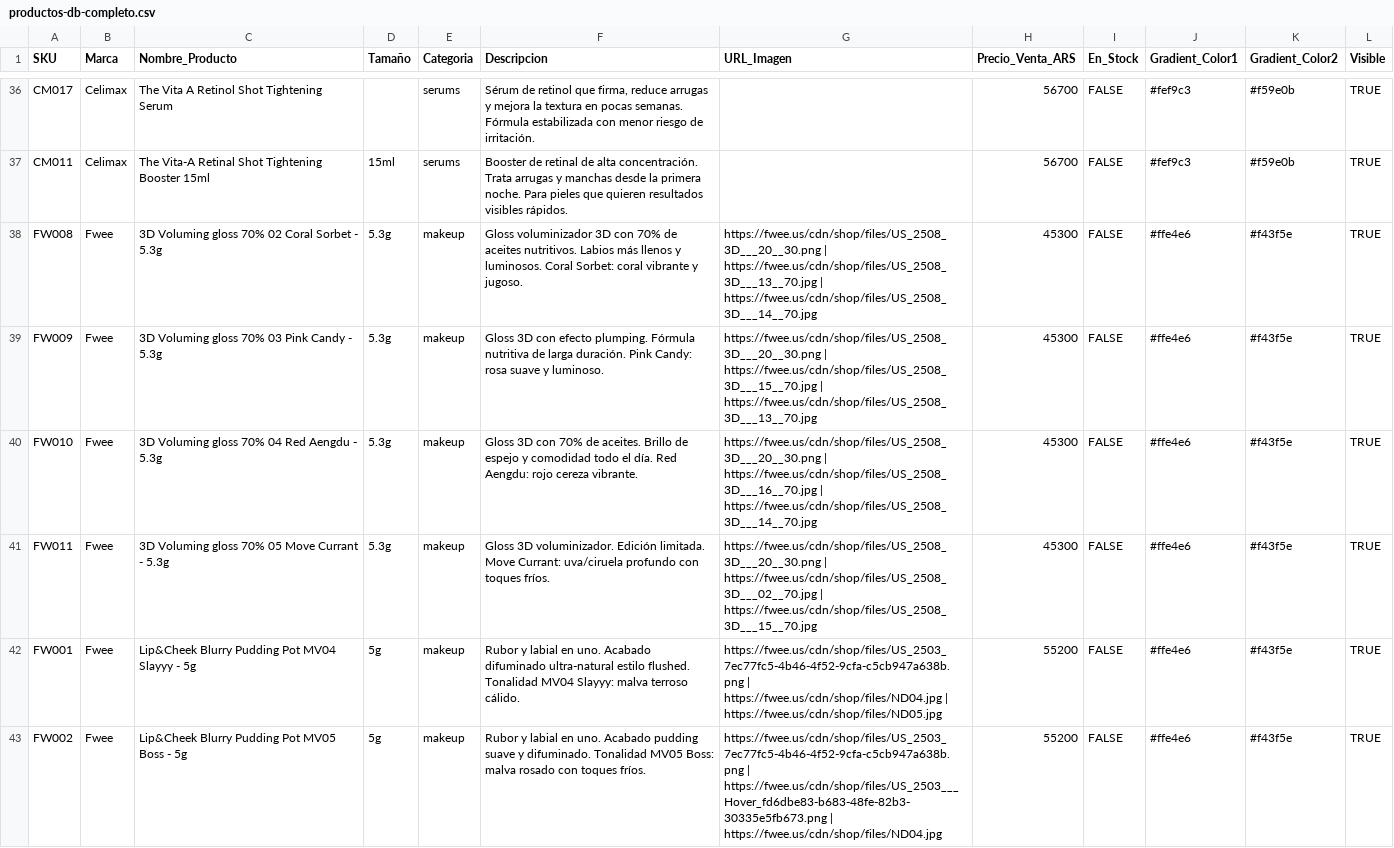
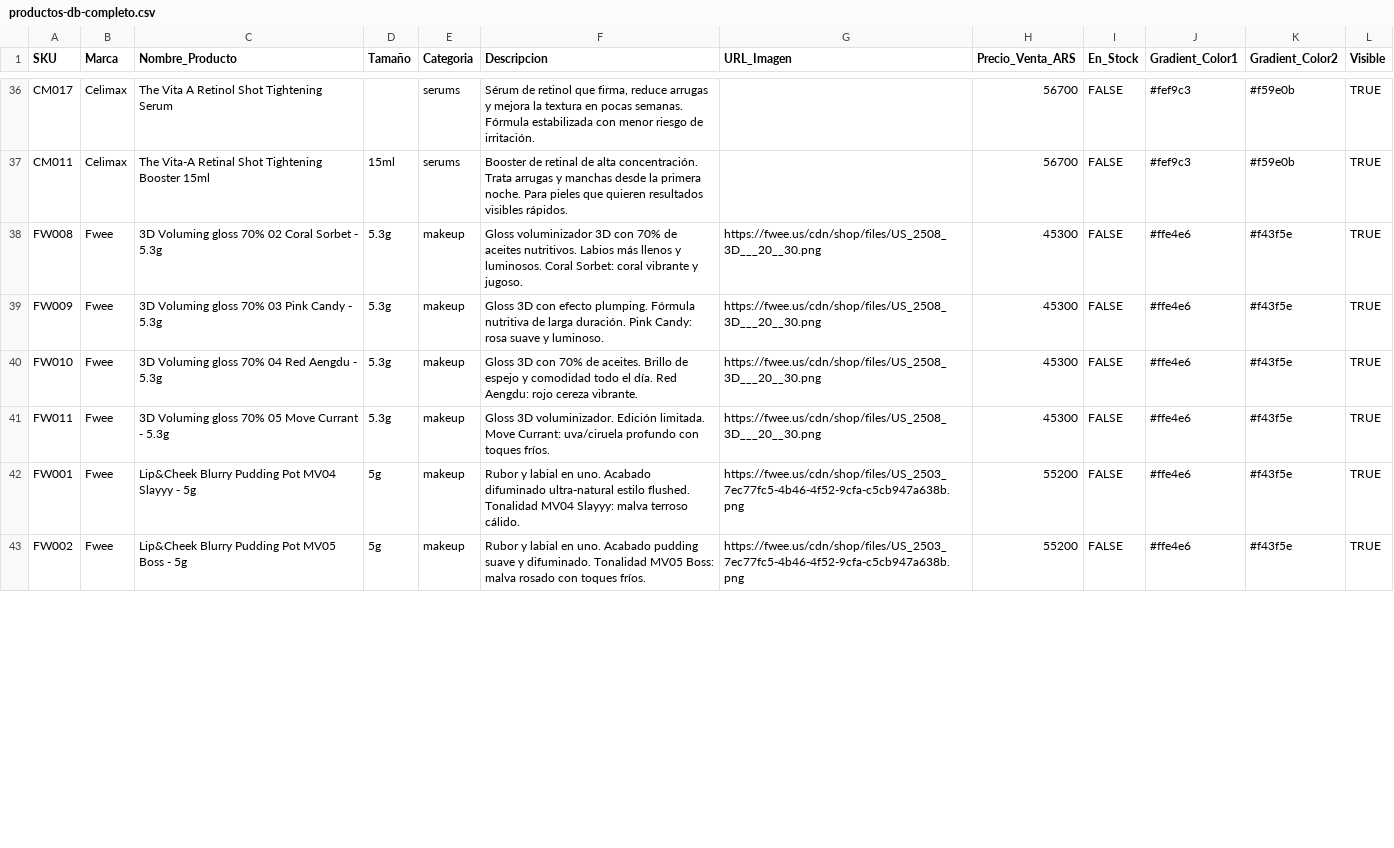
Before and after one commit to gomeezoctatrabajo/togoar, a CSV file: productos-db-completo.csv, drawn as a sheet; only a part is shown, gaps mark what is left out; the diff covers the shown part only.

```diff
--- a/productos-db-completo.csv
+++ b/productos-db-completo.csv
@@ -37,7 +37,7 @@ CM017,Celimax,The Vita A Retinol Shot Tightening Serum,,serums,"Sérum de retino
 CM011,Celimax,The Vita-A Retinal Shot Tightening Booster 15ml,15ml,serums,Booster de retinal de alta concentración. Trata arrugas y manchas desde la primera noche. Para pieles que quieren resultados visibles rápidos.,,56700,FALSE,#fef9c3,#f59e0b,TRUE
-FW008,Fwee,3D Voluming gloss 70% 02 Coral Sorbet - 5.3g,5.3g,makeup,Gloss voluminizador 3D con 70% de aceites nutritivos. Labios más llenos y luminosos. Coral Sorbet: coral vibrante y jugoso.,https://fwee.us/cdn/shop/files/US_2508_3D___20__30.png | https://fwee.us/cdn/shop/files/US_2508_3D___13__70.jpg | https://fwee.us/cdn/shop/files/US_2508_3D___14__70.jpg,45300,FALSE,#ffe4e6,#f43f5e,TRUE
-FW009,Fwee,3D Voluming gloss 70% 03 Pink Candy - 5.3g,5.3g,makeup,Gloss 3D con efecto plumping. Fórmula nutritiva de larga duración. Pink Candy: rosa suave y luminoso.,https://fwee.us/cdn/shop/files/US_2508_3D___20__30.png | https://fwee.us/cdn/shop/files/US_2508_3D___15__70.jpg | https://fwee.us/cdn/shop/files/US_2508_3D___13__70.jpg,45300,FALSE,#ffe4e6,#f43f5e,TRUE
-FW010,Fwee,3D Voluming gloss 70% 04 Red Aengdu - 5.3g,5.3g,makeup,Gloss 3D con 70% de aceites. Brillo de espejo y comodidad todo el día. Red Aengdu: rojo cereza vibrante.,https://fwee.us/cdn/shop/files/US_2508_3D___20__30.png | https://fwee.us/cdn/shop/files/US_2508_3D___16__70.jpg | https://fwee.us/cdn/shop/files/US_2508_3D___14__70.jpg,45300,FALSE,#ffe4e6,#f43f5e,TRUE
-FW011,Fwee,3D Voluming gloss 70% 05 Move Currant - 5.3g,5.3g,makeup,Gloss 3D voluminizador. Edición limitada. Move Currant: uva/ciruela profundo con toques fríos.,https://fwee.us/cdn/shop/files/US_2508_3D___20__30.png | https://fwee.us/cdn/shop/files/US_2508_3D___02__70.jpg | https://fwee.us/cdn/shop/files/US_2508_3D___15__70.jpg,45300,FALSE,#ffe4e6,#f43f5e,TRUE
-FW001,Fwee,Lip&Cheek Blurry Pudding Pot MV04 Slayyy - 5g,5g,makeup,Rubor y labial en uno. Acabado difuminado ultra-natural estilo flushed. Tonalidad MV04 Slayyy: malva terroso cálido.,https://fwee.us/cdn/shop/files/US_2503_7ec77fc5-4b46-4f52-9cfa-c5cb947a638b.png | https://fwee.us/cdn/shop/files/ND04.jpg | https://fwee.us/cdn/shop/files/ND05.jpg,55200,FALSE,#ffe4e6,#f43f5e,TRUE
-FW002,Fwee,Lip&Cheek Blurry Pudding Pot MV05 Boss - 5g,5g,makeup,Rubor y labial en uno. Acabado pudding suave y difuminado. Tonalidad MV05 Boss: malva rosado con toques fríos.,https://fwee.us/cdn/shop/files/US_2503_7ec77fc5-4b46-4f52-9cfa-c5cb947a638b.png | https://fwee.us/cdn/shop/files/US_2503___Hover_fd6dbe83-b683-48fe-82b3-30335e5fb673.png | https://fwee.us/cdn/shop/files/ND04.jpg,55200,FALSE,#ffe4e6,#f43f5e,TRUE
+FW008,Fwee,3D Voluming gloss 70% 02 Coral Sorbet - 5.3g,5.3g,makeup,Gloss voluminizador 3D con 70% de aceites nutritivos. Labios más llenos y luminosos. Coral Sorbet: coral vibrante y jugoso.,https://fwee.us/cdn/shop/files/US_2508_3D___20__30.png,45300,FALSE,#ffe4e6,#f43f5e,TRUE
+FW009,Fwee,3D Voluming gloss 70% 03 Pink Candy - 5.3g,5.3g,makeup,Gloss 3D con efecto plumping. Fórmula nutritiva de larga duración. Pink Candy: rosa suave y luminoso.,https://fwee.us/cdn/shop/files/US_2508_3D___20__30.png,45300,FALSE,#ffe4e6,#f43f5e,TRUE
+FW010,Fwee,3D Voluming gloss 70% 04 Red Aengdu - 5.3g,5.3g,makeup,Gloss 3D con 70% de aceites. Brillo de espejo y comodidad todo el día. Red Aengdu: rojo cereza vibrante.,https://fwee.us/cdn/shop/files/US_2508_3D___20__30.png,45300,FALSE,#ffe4e6,#f43f5e,TRUE
+FW011,Fwee,3D Voluming gloss 70% 05 Move Currant - 5.3g,5.3g,makeup,Gloss 3D voluminizador. Edición limitada. Move Currant: uva/ciruela profundo con toques fríos.,https://fwee.us/cdn/shop/files/US_2508_3D___20__30.png,45300,FALSE,#ffe4e6,#f43f5e,TRUE
+FW001,Fwee,Lip&Cheek Blurry Pudding Pot MV04 Slayyy - 5g,5g,makeup,Rubor y labial en uno. Acabado difuminado ultra-natural estilo flushed. Tonalidad MV04 Slayyy: malva terroso cálido.,https://fwee.us/cdn/shop/files/US_2503_7ec77fc5-4b46-4f52-9cfa-c5cb947a638b.png,55200,FALSE,#ffe4e6,#f43f5e,TRUE
+FW002,Fwee,Lip&Cheek Blurry Pudding Pot MV05 Boss - 5g,5g,makeup,Rubor y labial en uno. Acabado pudding suave y difuminado. Tonalidad MV05 Boss: malva rosado con toques fríos.,https://fwee.us/cdn/shop/files/US_2503_7ec77fc5-4b46-4f52-9cfa-c5cb947a638b.png,55200,FALSE,#ffe4e6,#f43f5e,TRUE
```
Also changed, not shown: 10 edited cells elsewhere in this file, 1 other file.
